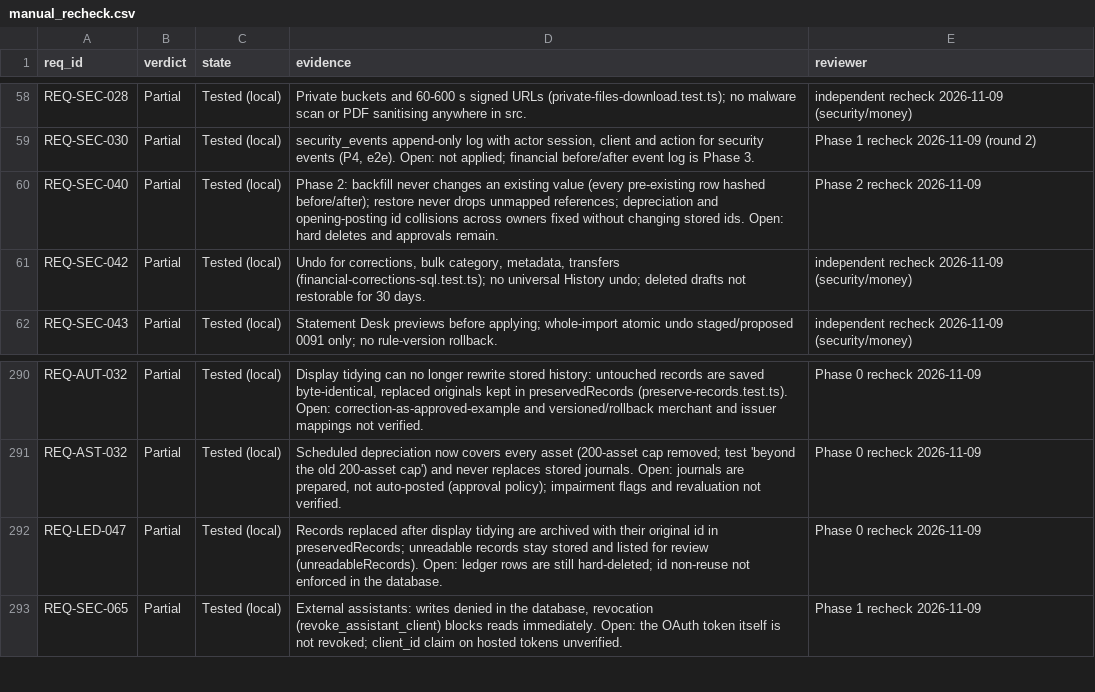
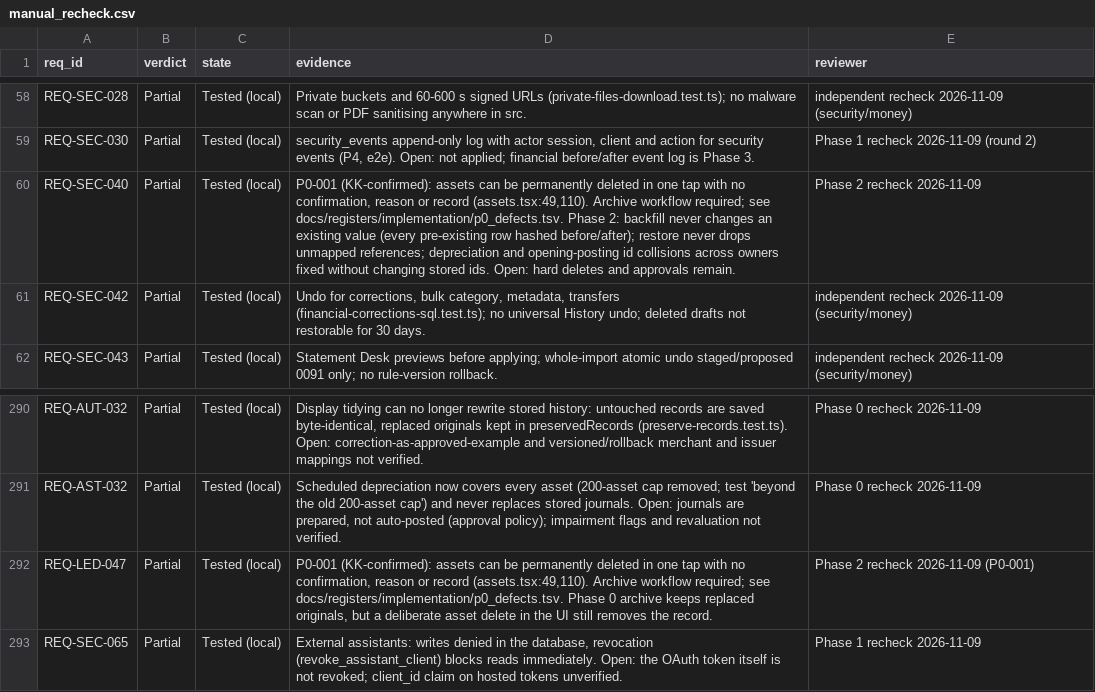
Before and after one commit to nidhikkn-maker/receipt-river-budget-compass, a CSV file: docs/registers/implementation/manual_recheck.csv, drawn as a sheet; only a part is shown, gaps mark what is left out.

```diff
--- a/docs/registers/implementation/manual_recheck.csv
+++ b/docs/registers/implementation/manual_recheck.csv
@@ -59,3 +59,3 @@ REQ-SEC-028,Partial,Tested (local),Private buckets and 60-600 s signed URLs (pri
 REQ-SEC-030,Partial,Tested (local),"security_events append-only log with actor session, client and action for security events (P4, e2e). Open: not applied; financial before/after event log is Phase 3.",Phase 1 recheck 2026-11-09 (round 2)
-REQ-SEC-040,Partial,Tested (local),Phase 2: backfill never changes an existing value (every pre-existing row hashed before/after); restore never drops unmapped references; depreciation and opening-posting id collisions across owners fixed without changing stored ids. Open: hard deletes and approvals remain.,Phase 2 recheck 2026-11-09
+REQ-SEC-040,Partial,Tested (local),"P0-001 (KK-confirmed): assets can be permanently deleted in one tap with no confirmation, reason or record (assets.tsx:49,110). Archive workflow required; see docs/registers/implementation/p0_defects.tsv. Phase 2: backfill never changes an existing value (every pre-existing row hashed before/after); restore never drops unmapped references; depreciation and opening-posting id collisions across owners fixed without changing stored ids. Open: hard deletes and approvals remain.",Phase 2 recheck 2026-11-09
 REQ-SEC-042,Partial,Tested (local),"Undo for corrections, bulk category, metadata, transfers (financial-corrections-sql.test.ts); no universal History undo; deleted drafts not restorable for 30 days.",independent recheck 2026-11-09 (security/money)
@@ -291,3 +291,3 @@ REQ-AUT-032,Partial,Tested (local),"Display tidying can no longer rewrite stored
 REQ-AST-032,Partial,Tested (local),"Scheduled depreciation now covers every asset (200-asset cap removed; test 'beyond the old 200-asset cap') and never replaces stored journals. Open: journals are prepared, not auto-posted (approval policy); impairment flags and revaluation not verified.",Phase 0 recheck 2026-11-09
-REQ-LED-047,Partial,Tested (local),Records replaced after display tidying are archived with their original id in preservedRecords; unreadable records stay stored and listed for review (unreadableRecords). Open: ledger rows are still hard-deleted; id non-reuse not enforced in the database.,Phase 0 recheck 2026-11-09
+REQ-LED-047,Partial,Tested (local),"P0-001 (KK-confirmed): assets can be permanently deleted in one tap with no confirmation, reason or record (assets.tsx:49,110). Archive workflow required; see docs/registers/implementation/p0_defects.tsv. Phase 0 archive keeps replaced originals, but a deliberate asset delete in the UI still removes the record.",Phase 2 recheck 2026-11-09 (P0-001)
 REQ-SEC-065,Partial,Tested (local),"External assistants: writes denied in the database, revocation (revoke_assistant_client) blocks reads immediately. Open: the OAuth token itself is not revoked; client_id claim on hosted tokens unverified.",Phase 1 recheck 2026-11-09
```
Also changed, not shown: docs/registers/implementation/recheck_phase2.tsv, docs/registers/implementation/requirements_status.csv, 2 other files.
